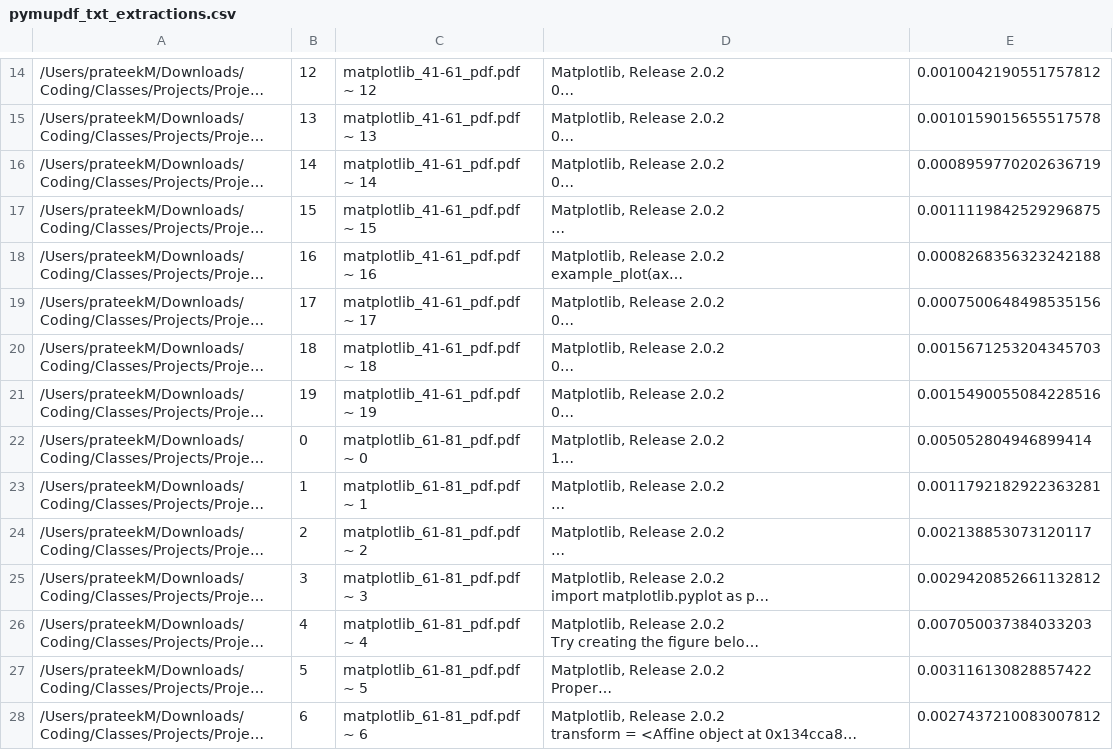
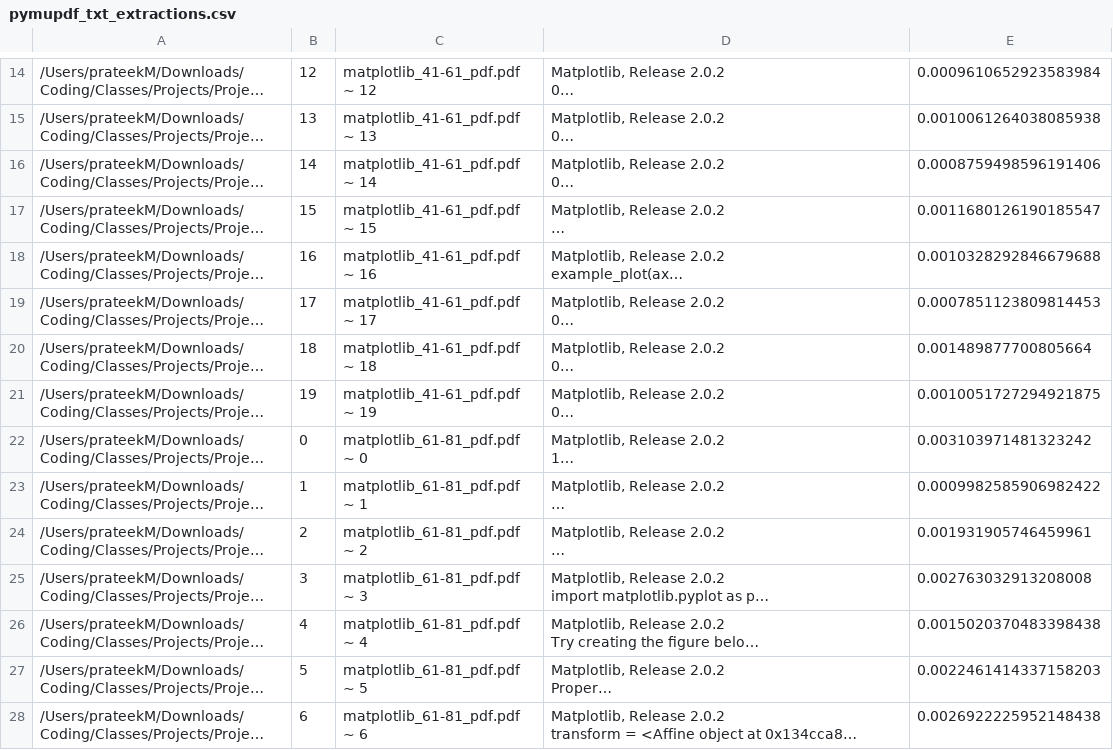
Before and after one commit to TikiTorch21/Project-Chitti, a CSV file: data/text extractions/pymupdf/pymupdf_txt_extractions.csv, drawn as a sheet; only a part is shown, gaps mark what is left out; long unchanged cells end in …; the diff covers the shown part only; the diff names each change by its address in the sheet, - before the commit and + after, or states it on an @@ line.

```diff
--- a/data/text extractions/pymupdf/pymupdf_txt_extractions.csv
+++ b/data/text extractions/pymupdf/pymupdf_txt_extractions.csv
-E14: 0.0010042190551757812
+E14: 0.0009610652923583984
-E15: 0.0010159015655517578
+E15: 0.0010061264038085938
-E16: 0.0008959770202636719
+E16: 0.0008759498596191406
-E17: 0.0011119842529296875
+E17: 0.0011680126190185547
-E18: 0.0008268356323242188
+E18: 0.0010328292846679688
-E19: 0.0007500648498535156
+E19: 0.0007851123809814453
-E20: 0.0015671253204345703
+E20: 0.001489877700805664
-E21: 0.0015490055084228516
+E21: 0.0010051727294921875
-E22: 0.005052804946899414
+E22: 0.003103971481323242
-E23: 0.0011792182922363281
+E23: 0.0009982585906982422
-E24: 0.002138853073120117
+E24: 0.001931905746459961
-E25: 0.0029420852661132812
+E25: 0.002763032913208008
-E26: 0.007050037384033203
+E26: 0.0015020370483398438
-E27: 0.003116130828857422
+E27: 0.0022461414337158203
-E28: 0.0027437210083007812
+E28: 0.0026922225952148438
```
Also changed, not shown: 1 added row, 1 removed row and 113 edited cells elsewhere in this file, data/text extractions/pdfminer.six/pdfminer_txt_extractions.csv, data/text extractions/pypdf/pypdf_txt_extractions.csv, 8 other files.
